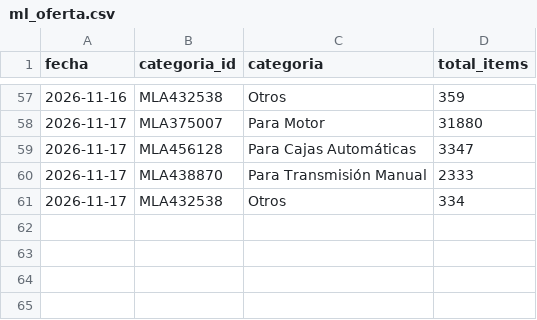
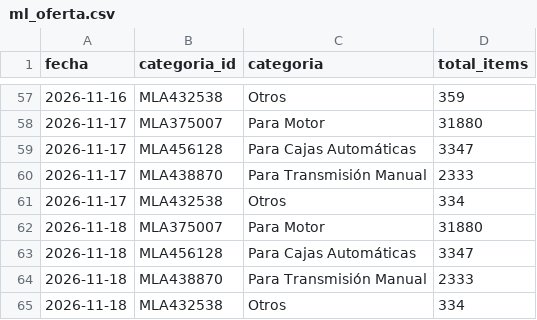
Before and after one commit to noguerafran-alt/LUBRICANTES, a CSV file: data/ml_oferta.csv, drawn as a sheet; only a part is shown, gaps mark what is left out; the diff names each change by its address in the sheet, - before the commit and + after, or states it on an @@ line.

```diff
--- a/data/ml_oferta.csv
+++ b/data/ml_oferta.csv
+row 62: 2026-11-18 | MLA375007 | Para Motor | 31880
+row 63: 2026-11-18 | MLA456128 | Para Cajas Automáticas | 3347
+row 64: 2026-11-18 | MLA438870 | Para Transmisión Manual | 2333
+row 65: 2026-11-18 | MLA432538 | Otros | 334
```
Also changed, not shown: data/fuentes.csv, 1 other file.
